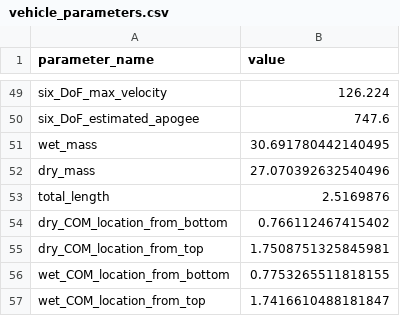
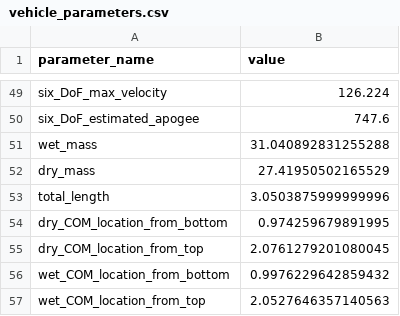
Before and after one commit to Purdue-Space-Program/PSPL_Rocket_A, a CSV file: vehicle_parameters.csv, drawn as a sheet; only a part is shown, gaps mark what is left out.

```diff
--- a/vehicle_parameters.csv
+++ b/vehicle_parameters.csv
@@ -50,8 +50,8 @@ six_DoF_max_velocity,126.224
 six_DoF_estimated_apogee,747.6
-wet_mass,30.691780442140495
-dry_mass,27.070392632540496
-total_length,2.5169876
-dry_COM_location_from_bottom,0.766112467415402
-dry_COM_location_from_top,1.7508751325845981
-wet_COM_location_from_bottom,0.7753265511818155
-wet_COM_location_from_top,1.7416610488181847
+wet_mass,31.040892831255288
+dry_mass,27.41950502165529
+total_length,3.0503875999999996
+dry_COM_location_from_bottom,0.974259679891995
+dry_COM_location_from_top,2.0761279201080045
+wet_COM_location_from_bottom,0.9976229642859432
+wet_COM_location_from_top,2.0527646357140563
```
Also changed, not shown: 1 other file.
